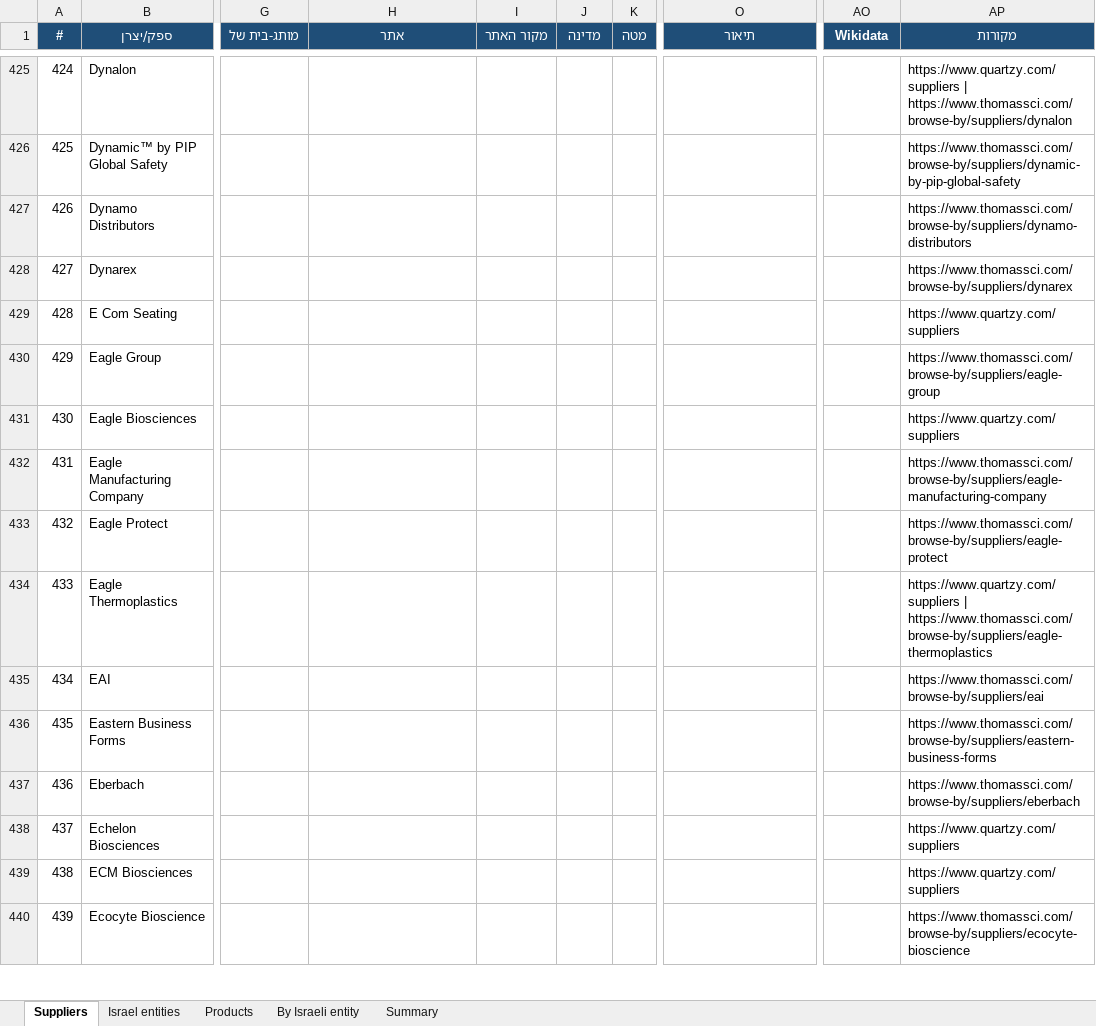
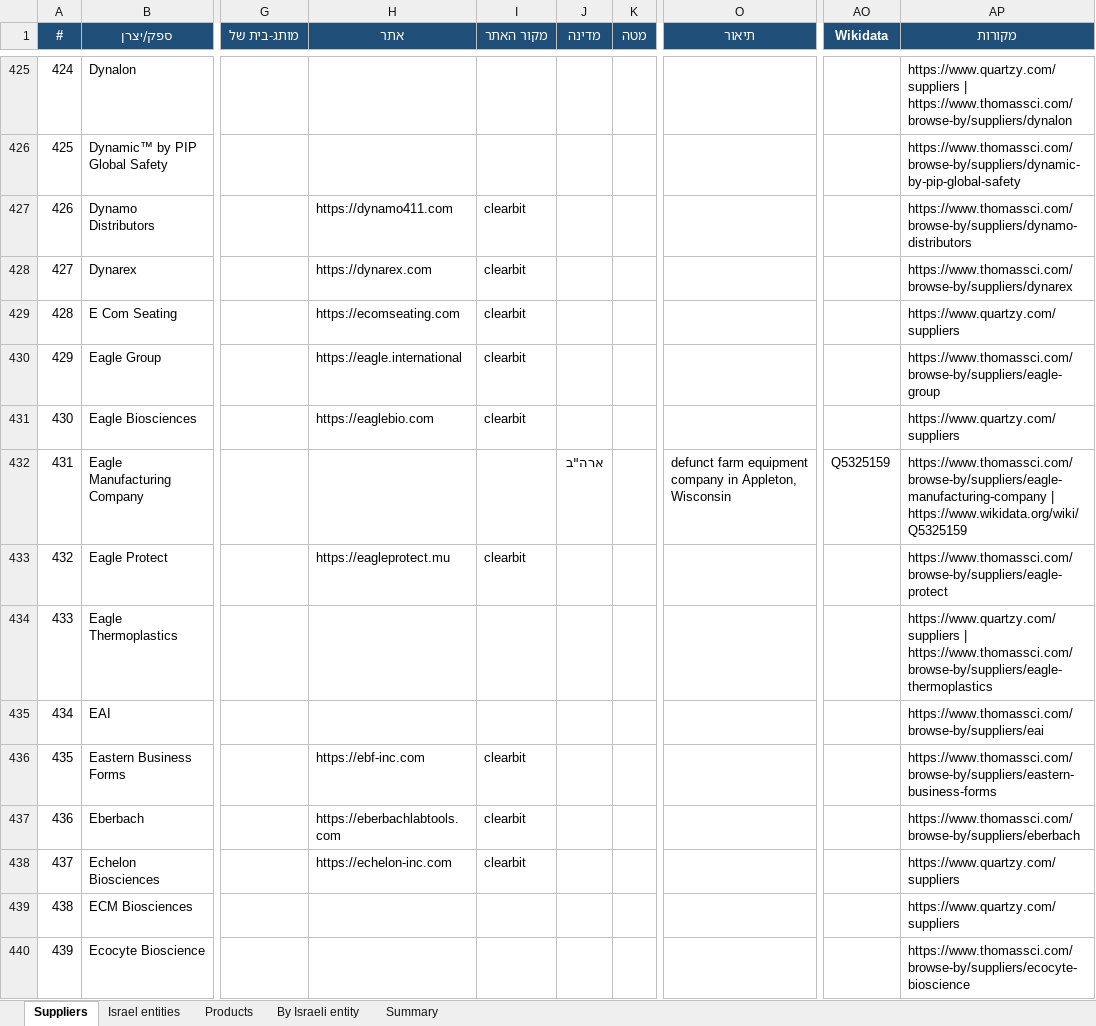
Before and after one commit to ditri12/ditri12, an Excel workbook: lab-equipment-manufacturers/data/suppliers.xlsx, sheet Suppliers, drawn as a sheet; only a part is shown, gaps mark what is left out; values as stored, in another font and other column widths than the file's, no borders; the diff covers the shown part only; the diff names each change by its address in the sheet, - before the commit and + after, or states it on an @@ line.

```diff
--- a/lab-equipment-manufacturers/data/suppliers.xlsx (sheet Suppliers)
+++ b/lab-equipment-manufacturers/data/suppliers.xlsx (sheet Suppliers)
-H427 (אתר): (empty)
+H427 (אתר): https://dynamo411.com
-I427:I431 (מקור האתר): (empty)
+I427:I431 (מקור האתר): clearbit
-H428 (אתר): (empty)
+H428 (אתר): https://dynarex.com
-H429 (אתר): (empty)
+H429 (אתר): https://ecomseating.com
-H430 (אתר): (empty)
+H430 (אתר): https://eagle.international
-H431 (אתר): (empty)
+H431 (אתר): https://eaglebio.com
-J432 (מדינה): (empty)
+J432 (מדינה): ארה"ב
-O432 (תיאור): (empty)
+O432 (תיאור): defunct farm equipment company in Appleton, Wisconsin
-AO432 (Wikidata): (empty)
+AO432 (Wikidata): Q5325159
-AP432 (מקורות): https://www.thomassci.com/browse-by/suppliers/eagle-manufacturing-company
+AP432 (מקורות): https://www.thomassci.com/browse-by/suppliers/eagle-manufacturing-company | https://www.wikidata.org/wiki/Q5325159
-H433 (אתר): (empty)
+H433 (אתר): https://eagleprotect.mu
-I433 (מקור האתר): (empty)
+I433 (מקור האתר): clearbit
-H436 (אתר): (empty)
+H436 (אתר): https://ebf-inc.com
-I436:I438 (מקור האתר): (empty)
+I436:I438 (מקור האתר): clearbit
-H437 (אתר): (empty)
+H437 (אתר): https://eberbachlabtools.com
-H438 (אתר): (empty)
+H438 (אתר): https://echelon-inc.com
```
Also changed, not shown: 1635 edited cells elsewhere in this sheet, 11 other files.
